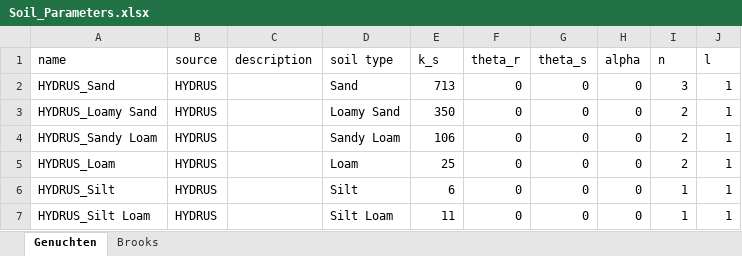
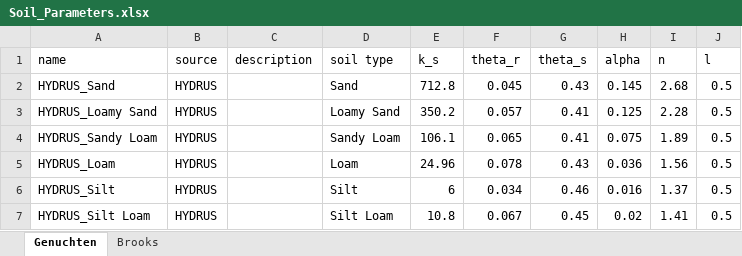
Before and after one commit to martinvonk/pedon, an Excel workbook: src/pedon/datasets/Soil_Parameters.xlsx, sheet Genuchten, drawn as a sheet; only a part is shown; values as stored, in another font and other column widths than the file's, no cell formats; the diff covers the shown part only; the diff names each change by its address in the sheet, - before the commit and + after, or states it on an @@ line.

```diff
--- a/src/pedon/datasets/Soil_Parameters.xlsx (sheet Genuchten)
+++ b/src/pedon/datasets/Soil_Parameters.xlsx (sheet Genuchten)
-E2 (k_s): 713
+E2 (k_s): 712.8
-F2 (theta_r): 0
+F2 (theta_r): 0.045
-G2 (theta_s): 0
+G2 (theta_s): 0.43
-H2 (alpha): 0
+H2 (alpha): 0.145
-I2 (n): 3
+I2 (n): 2.68
-J2:J7 (l): 1
+J2:J7 (l): 0.5
-E3 (k_s): 350
+E3 (k_s): 350.2
-F3 (theta_r): 0
+F3 (theta_r): 0.057
-G3:G4 (theta_s): 0
+G3:G4 (theta_s): 0.41
-H3 (alpha): 0
+H3 (alpha): 0.125
-I3 (n): 2
+I3 (n): 2.28
-E4 (k_s): 106
+E4 (k_s): 106.1
-F4 (theta_r): 0
+F4 (theta_r): 0.065
-H4 (alpha): 0
+H4 (alpha): 0.075
-I4 (n): 2
+I4 (n): 1.89
-E5 (k_s): 25
+E5 (k_s): 24.96
-F5 (theta_r): 0
+F5 (theta_r): 0.078
-G5 (theta_s): 0
+G5 (theta_s): 0.43
-H5 (alpha): 0
+H5 (alpha): 0.036
-I5 (n): 2
+I5 (n): 1.56
-F6 (theta_r): 0
+F6 (theta_r): 0.034
-G6 (theta_s): 0
+G6 (theta_s): 0.46
-H6 (alpha): 0
+H6 (alpha): 0.016
-I6 (n): 1
+I6 (n): 1.37
-E7 (k_s): 11
+E7 (k_s): 10.8
-F7 (theta_r): 0
+F7 (theta_r): 0.067
-G7 (theta_s): 0
+G7 (theta_s): 0.45
-H7 (alpha): 0
+H7 (alpha): 0.02
-I7 (n): 1
+I7 (n): 1.41
```
Also changed, not shown: 162 edited cells elsewhere in this sheet, sheet Brooks, cell formats, 2 other files.
